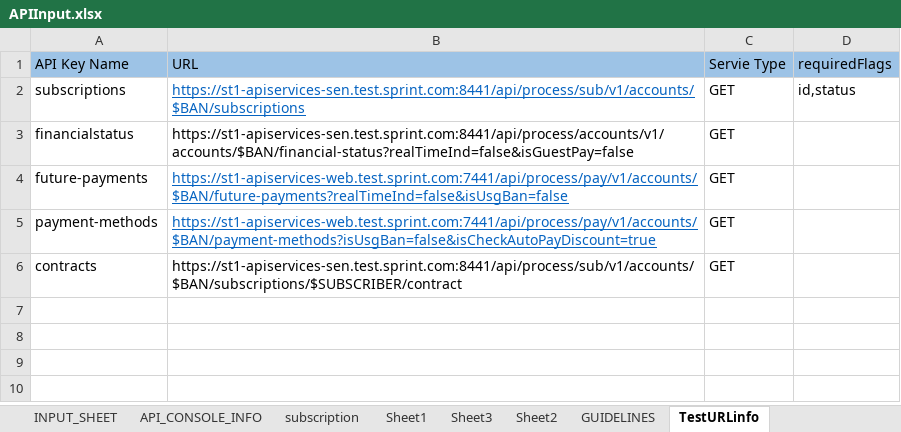
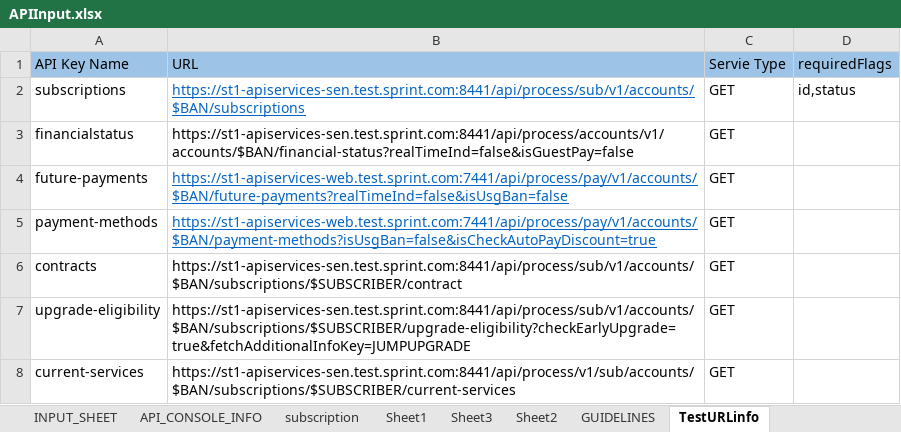
Before and after one commit to arjunreddypc/APIAutomaiton, an Excel workbook: APIInput.xlsx, sheet TestURLinfo, drawn as a sheet; values as stored, in another font and other column widths than the file's, no borders; the diff names each change by its address in the sheet, - before the commit and + after, or states it on an @@ line.

```diff
--- a/APIInput.xlsx (sheet TestURLinfo)
+++ b/APIInput.xlsx (sheet TestURLinfo)
+row 7: upgrade-eligibility | https://st1-apiservices-sen.test.sprint.com:8441/api/process/sub/v1/accounts/$BAN/subscriptions/$SUBSCRIBER/upgrade-eligibility?checkEarlyUpgrade=true&fetchAdditionalInfoKey=JUMPUPGRADE | GET
+row 8: current-services | https://st1-apiservices-sen.test.sprint.com:8441/api/process/v1/sub/accounts/$BAN/subscriptions/$SUBSCRIBER/current-services | GET
```
Also changed, not shown: sheet API_CONSOLE_INFO, APIOutput.xlsx, FinalResults.xlsx, 3 other files.
